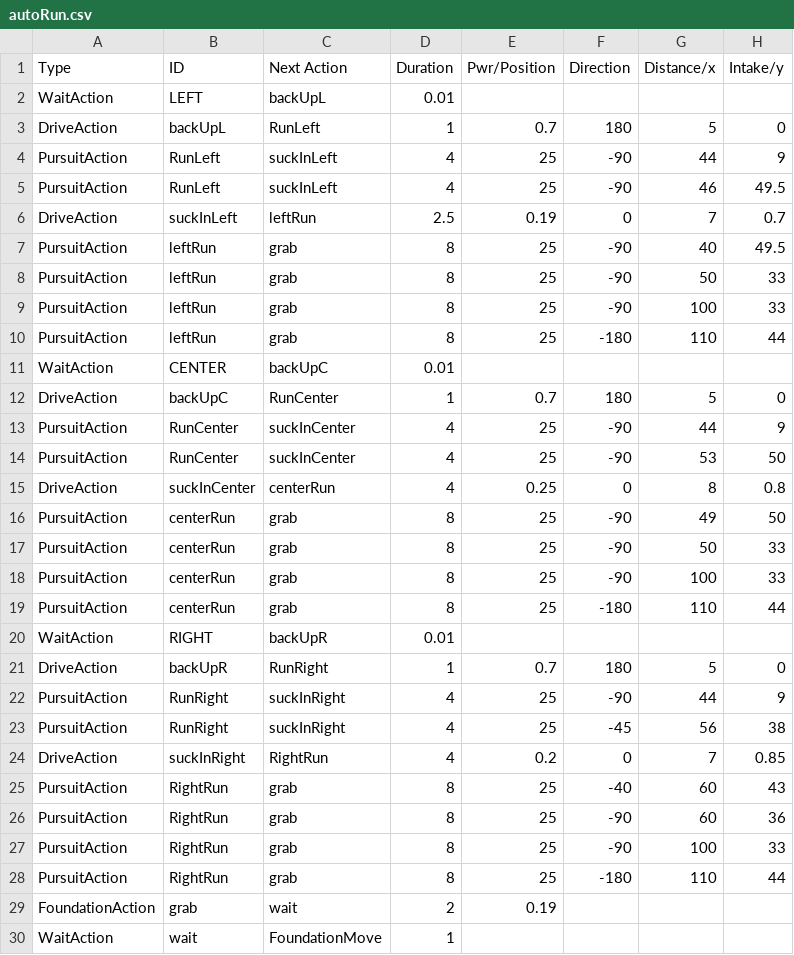
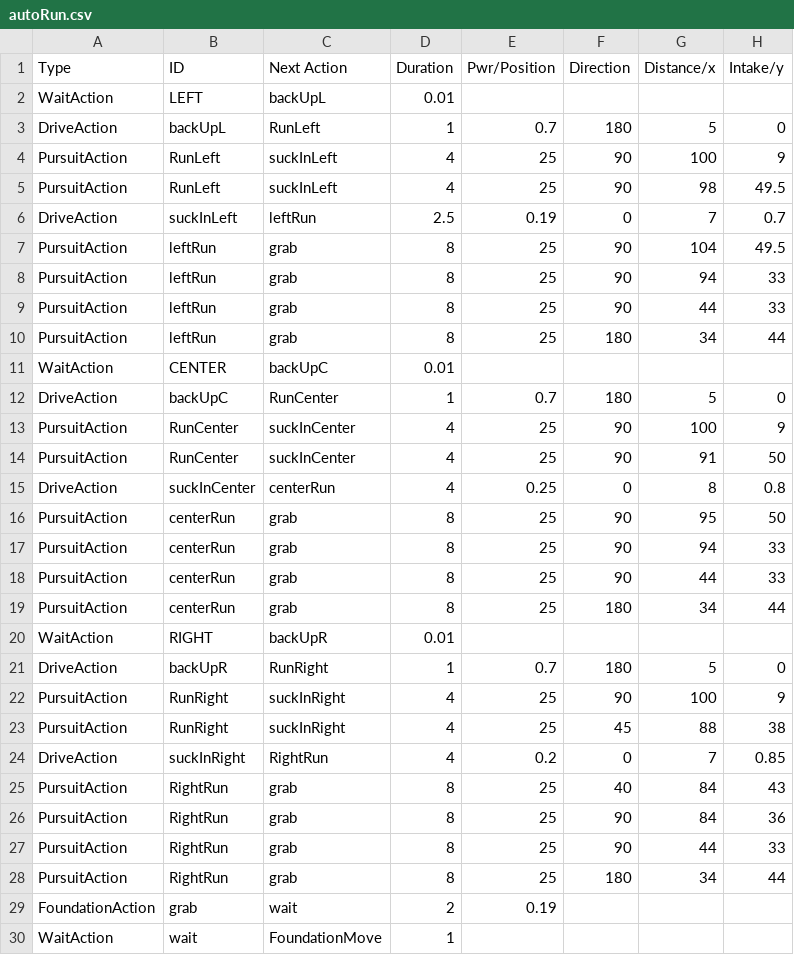
Before and after one commit to TaisharTexas/SkyStone_8668, a CSV file: TeamCode/src/main/java/org/firstinspires/ftc/teamcode/csvFiles/autoRun.csv, drawn as a sheet; only a part is shown; the diff covers the shown part only.

Commit message:
First attempt at Blue Side CSV.

```diff
--- a/TeamCode/src/main/java/org/firstinspires/ftc/teamcode/csvFiles/autoRun.csv
+++ b/TeamCode/src/main/java/org/firstinspires/ftc/teamcode/csvFiles/autoRun.csv
@@ -3,27 +3,27 @@ WaitAction,LEFT,backUpL,0.01,,,,
 DriveAction,backUpL,RunLeft,1,0.7,180,5,0
-PursuitAction,RunLeft,suckInLeft,4,25,-90,44,9
-PursuitAction,RunLeft,suckInLeft,4,25,-90,46,49.5
+PursuitAction,RunLeft,suckInLeft,4,25,90,100,9
+PursuitAction,RunLeft,suckInLeft,4,25,90,98,49.5
 DriveAction,suckInLeft,leftRun,2.5,0.19,0,7,0.7
-PursuitAction,leftRun,grab,8,25,-90,40,49.5
-PursuitAction,leftRun,grab,8,25,-90,50,33
-PursuitAction,leftRun,grab,8,25,-90,100,33
-PursuitAction,leftRun,grab,8,25,-180,110,44
+PursuitAction,leftRun,grab,8,25,90,104,49.5
+PursuitAction,leftRun,grab,8,25,90,94,33
+PursuitAction,leftRun,grab,8,25,90,44,33
+PursuitAction,leftRun,grab,8,25,180,34,44
 WaitAction,CENTER,backUpC,0.01,,,,
 DriveAction,backUpC,RunCenter,1,0.7,180,5,0
-PursuitAction,RunCenter,suckInCenter,4,25,-90,44,9
-PursuitAction,RunCenter,suckInCenter,4,25,-90,53,50
+PursuitAction,RunCenter,suckInCenter,4,25,90,100,9
+PursuitAction,RunCenter,suckInCenter,4,25,90,91,50
 DriveAction,suckInCenter,centerRun,4,0.25,0,8,0.8
-PursuitAction,centerRun,grab,8,25,-90,49,50
-PursuitAction,centerRun,grab,8,25,-90,50,33
-PursuitAction,centerRun,grab,8,25,-90,100,33
-PursuitAction,centerRun,grab,8,25,-180,110,44
+PursuitAction,centerRun,grab,8,25,90,95,50
+PursuitAction,centerRun,grab,8,25,90,94,33
+PursuitAction,centerRun,grab,8,25,90,44,33
+PursuitAction,centerRun,grab,8,25,180,34,44
 WaitAction,RIGHT,backUpR,0.01,,,,
 DriveAction,backUpR,RunRight,1,0.7,180,5,0
-PursuitAction,RunRight,suckInRight,4,25,-90,44,9
-PursuitAction,RunRight,suckInRight,4,25,-45,56,38
+PursuitAction,RunRight,suckInRight,4,25,90,100,9
+PursuitAction,RunRight,suckInRight,4,25,45,88,38
 DriveAction,suckInRight,RightRun,4,0.2,0,7,0.85
-PursuitAction,RightRun,grab,8,25,-40,60,43
-PursuitAction,RightRun,grab,8,25,-90,60,36
-PursuitAction,RightRun,grab,8,25,-90,100,33
-PursuitAction,RightRun,grab,8,25,-180,110,44
+PursuitAction,RightRun,grab,8,25,40,84,43
+PursuitAction,RightRun,grab,8,25,90,84,36
+PursuitAction,RightRun,grab,8,25,90,44,33
+PursuitAction,RightRun,grab,8,25,180,34,44
 FoundationAction,grab,wait,2,0.19,,,
```
Also changed, not shown: 61 edited cells elsewhere in this file.
